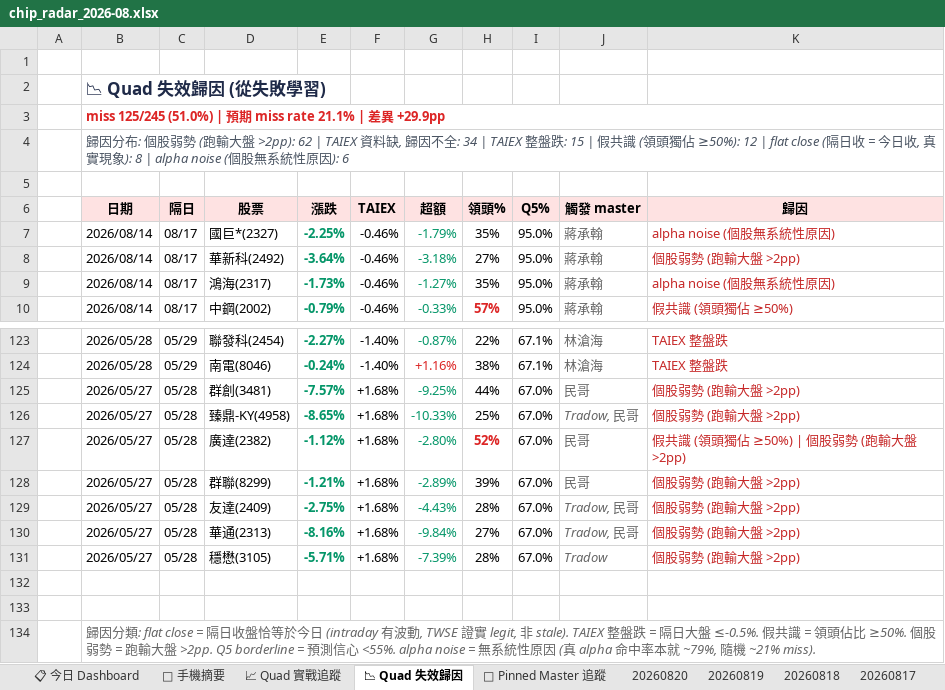
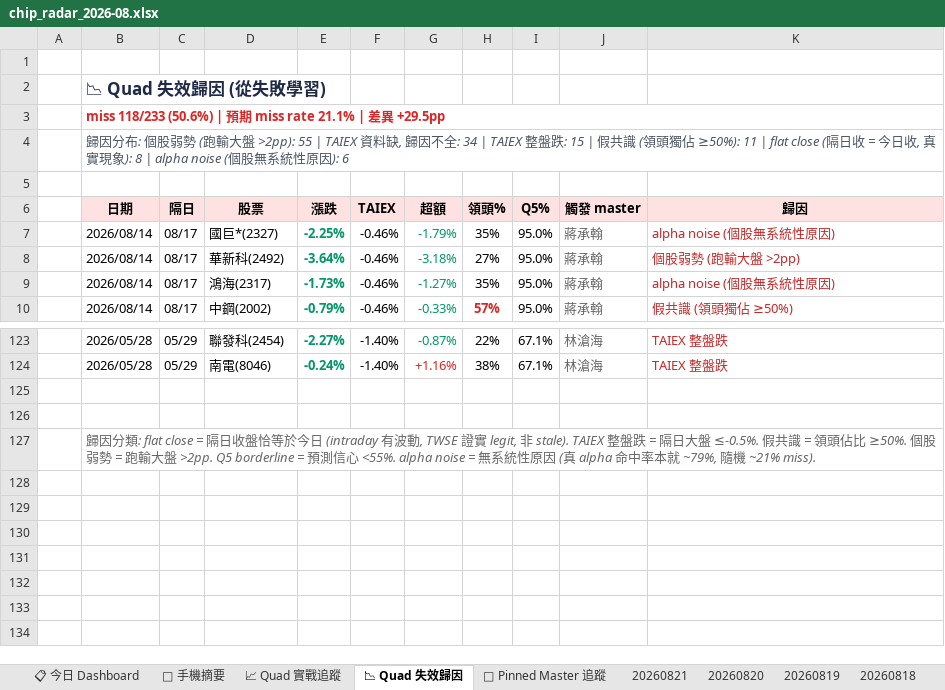
Before and after one commit to DRwillychiu/CHIP_RADAR_TW, an Excel workbook: data/reports/chip_radar_2026-08.xlsx, sheet 📉 Quad 失效歸因, drawn as a sheet; only a part is shown, gaps mark what is left out; values as stored, in another font and other column widths than the file's, no borders; the diff names each change by its address in the sheet, - before the commit and + after, or states it on an @@ line.

```diff
--- a/data/reports/chip_radar_2026-08.xlsx (sheet 📉 Quad 失效歸因)
+++ b/data/reports/chip_radar_2026-08.xlsx (sheet 📉 Quad 失效歸因)
+sheet tab: 20260821
-B3 (日期): miss 125/245 (51.0%) | 預期 miss rate 21.1% | 差異 +29.9pp
+B3 (日期): miss 118/233 (50.6%) | 預期 miss rate 21.1% | 差異 +29.5pp
-B4 (日期): …大盤 >2pp): 62 | TAIEX 資料缺, 歸因不全: 34 | TAIEX 整盤跌: 15 | 假共識 (領頭獨佔 ≥50%): 12 | flat close (…
+B4 (日期): …大盤 >2pp): 55 | TAIEX 資料缺, 歸因不全: 34 | TAIEX 整盤跌: 15 | 假共識 (領頭獨佔 ≥50%): 11 | flat close (…
-row 125:  | 2026/05/27 | 05/28 | 群創(3481) | -7.57% | +1.68% | -9.25% | 44% | 67.0% | 民哥 | 個股弱勢 (跑輸大盤 >2pp)
-row 126:  | 2026/05/27 | 05/28 | 臻鼎-KY(4958) | -8.65% | +1.68% | -10.33% | 25% | 67.0% | Tradow, 民哥 | 個股弱勢 (跑輸大盤 >2pp)
-row 127:  | 2026/05/27 | 05/28 | 廣達(2382) | -1.12% | +1.68% | -2.80% | 52% | 67.0% | 民哥 | 假共識 (領頭獨佔 ≥50%) | 個股弱勢 (跑輸大盤 >2pp)
-row 128:  | 2026/05/27 | 05/28 | 群聯(8299) | -1.21% | +1.68% | -2.89% | 39% | 67.0% | 民哥 | 個股弱勢 (跑輸大盤 >2pp)
-row 129:  | 2026/05/27 | 05/28 | 友達(2409) | -2.75% | +1.68% | -4.43% | 28% | 67.0% | Tradow, 民哥 | 個股弱勢 (跑輸大盤 >2pp)
-row 130:  | 2026/05/27 | 05/28 | 華通(2313) | -8.16% | +1.68% | -9.84% | 27% | 67.0% | Tradow, 民哥 | 個股弱勢 (跑輸大盤 >2pp)
-row 131:  | 2026/05/27 | 05/28 | 穩懋(3105) | -5.71% | +1.68% | -7.39% | 28% | 67.0% | Tradow | 個股弱勢 (跑輸大盤 >2pp)
```
Also changed, not shown: sheet 📋 今日 Dashboard, sheet 20260820, sheet 📌 Pinned Master 追蹤, sheet 📱 手機摘要, sheet 📈 Quad 實戰追蹤, data/reports/latest.xlsx, 20 other files.
